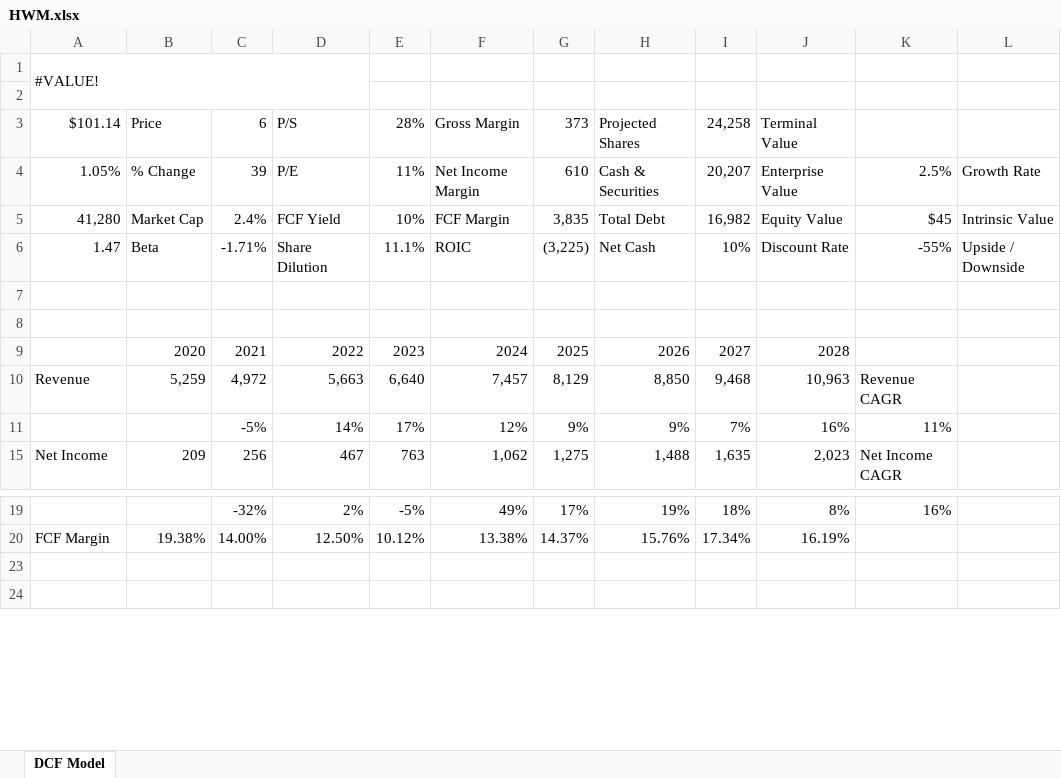
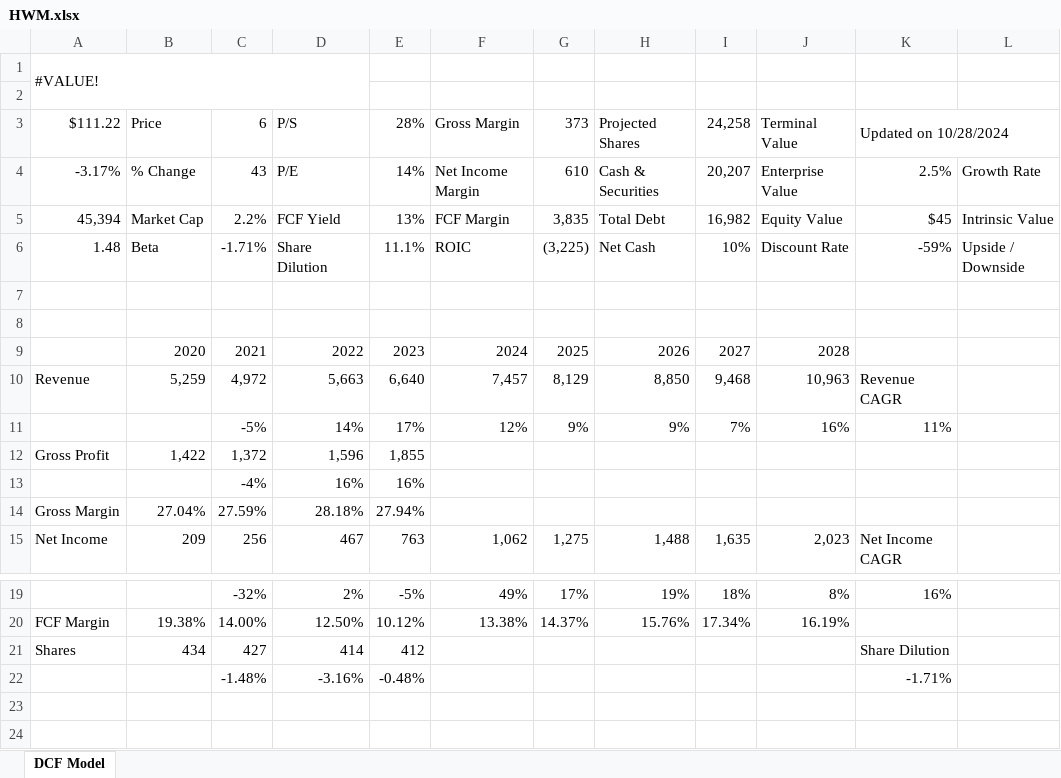
Before and after one commit to avidesai/stocks, an Excel workbook: Defense/HWM.xlsx, sheet DCF Model, drawn as a sheet; only a part is shown, gaps mark what is left out; values as stored, in another font and other column widths than the file's, no cell formats; charts and pictures not drawn; the diff names each change by its address in the sheet, - before the commit and + after, or states it on an @@ line.

```diff
--- a/Defense/HWM.xlsx (sheet DCF Model)
+++ b/Defense/HWM.xlsx (sheet DCF Model)
-A3: $101.14
+A3: $111.22
-K3: (empty)
+K3: Updated on 10/28/2024
+K3:L3 merged
-A4: 1.05%
+A4: -3.17%
-C4: 39
+C4: 43
-E4: 11%
+E4: 14%
-A5: 41,280
+A5: 45,394
-C5: 2.4%
+C5: 2.2%
-E5: 10%
+E5: 13%
-A6: 1.47
+A6: 1.48
-K6: -55%
+K6: -59%
@@ row 12 unhidden: Gross Profit | 1,422 | 1,372 | 1,596 | 1,855 @@
@@ row 13 unhidden:  |  | -4% | 16% | 16% @@
@@ row 14 unhidden: Gross Margin | 27.04% | 27.59% | 28.18% | 27.94% @@
@@ row 21 unhidden: Shares | 434 | 427 | 414 | 412 |  |  |  |  |  | Share Dilution @@
@@ row 22 unhidden:  |  | -1.48% | -3.16% | -0.48% |  |  |  |  |  | -1.71% @@
```
Also changed, not shown: cell formats, charts or pictures, Dashboard.xlsx, Defense/BWXT.xlsx, 39 other files.
